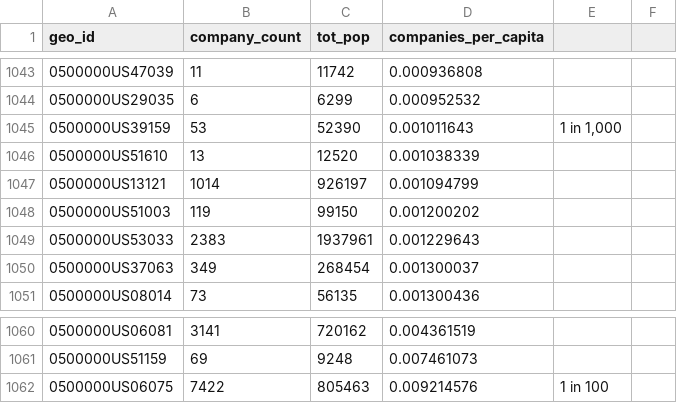
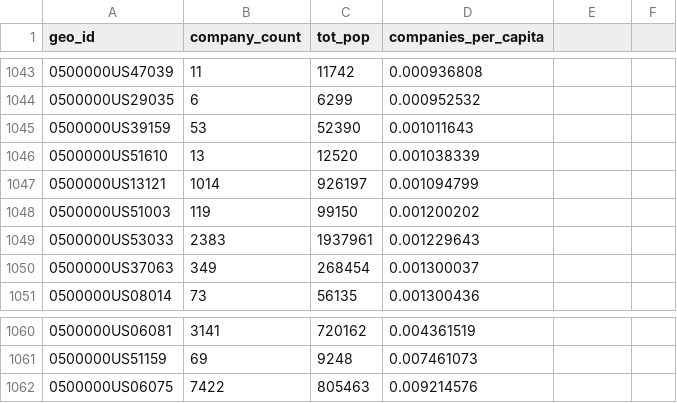
Before and after one commit to khxu/startup-mapper, a CSV file: geo_ids_with_count_and_pop_2010.csv, drawn as a sheet; only a part is shown, gaps mark what is left out; the diff covers the shown part only.

```diff
--- a/geo_ids_with_count_and_pop_2010.csv
+++ b/geo_ids_with_count_and_pop_2010.csv
@@ -1045 +1045 @@ geo_id,company_count,tot_pop,companies_per_capita,,
-0500000US39159,53,52390,0.001011643,"1 in 1,000",
+0500000US39159,53,52390,0.001011643
@@ -1062 +1062 @@ geo_id,company_count,tot_pop,companies_per_capita,,
-0500000US06075,7422,805463,0.009214576,1 in 100,
+0500000US06075,7422,805463,0.009214576
```
Also changed, not shown: 5 edited cells elsewhere in this file, 3 other files.
